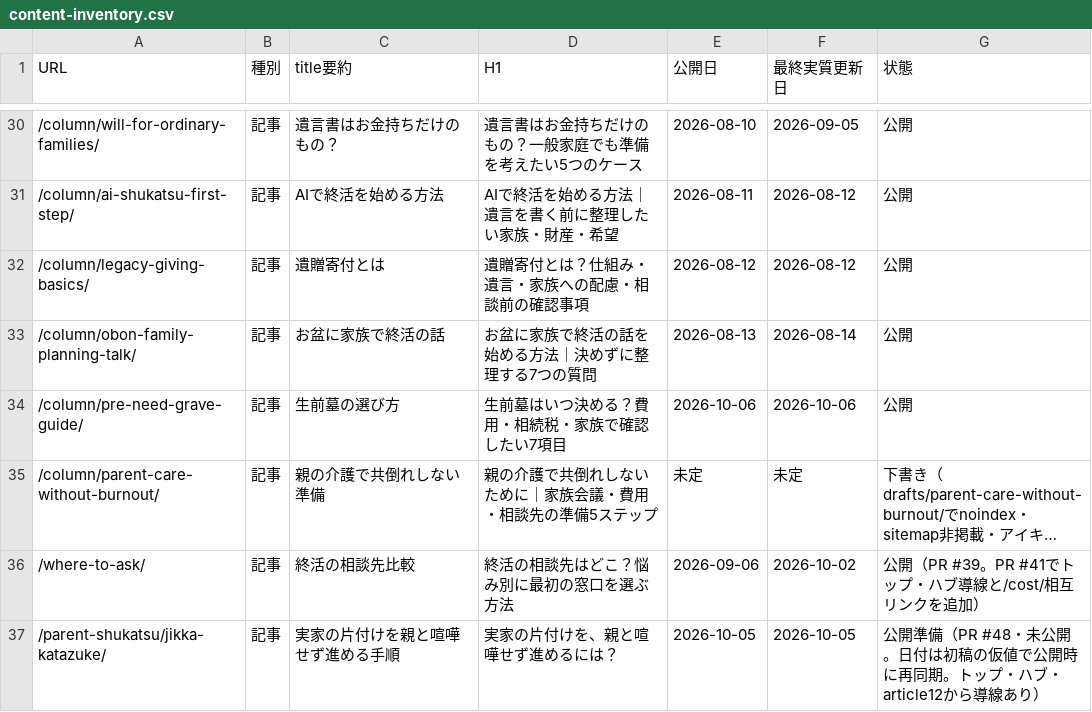
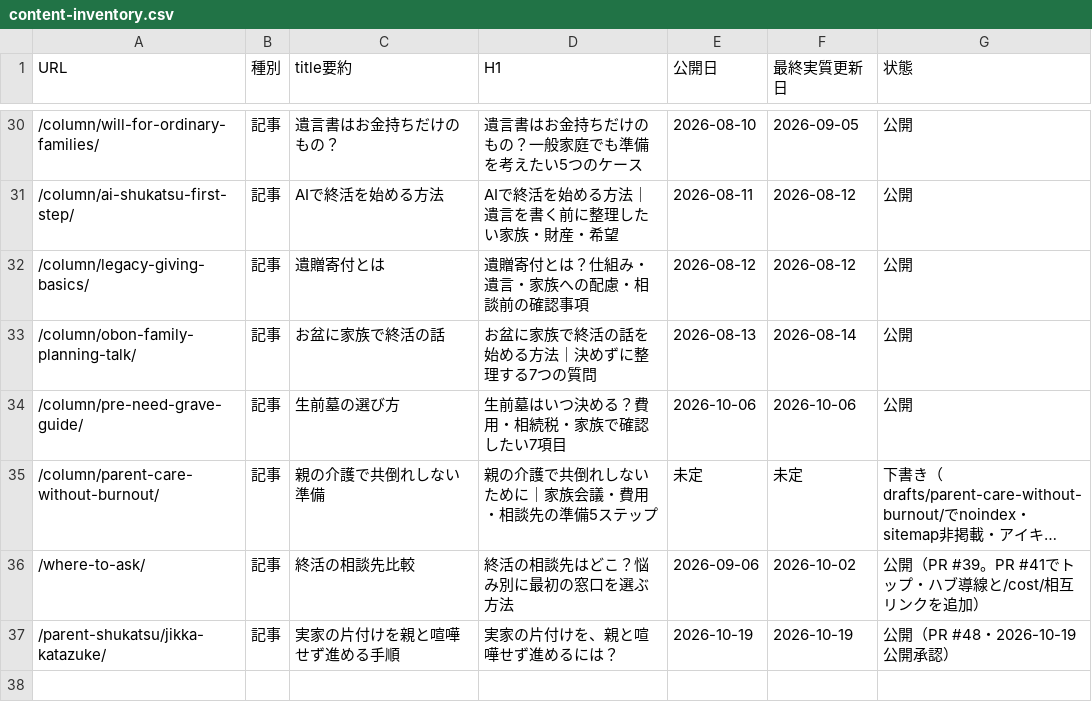
Before and after one commit to tfqys680-jpg/shukatsu-site, a CSV file: docs/seo/content-inventory.csv, drawn as a sheet; only a part is shown, gaps mark what is left out; long unchanged cells end in ….

```diff
--- a/docs/seo/content-inventory.csv
+++ b/docs/seo/content-inventory.csv
@@ -36,2 +36,2 @@ URL,種別,title要約,H1,公開日,最終実質更新日,状態
 /where-to-ask/,記事,終活の相談先比較,終活の相談先はどこ？悩み別に最初の窓口を選ぶ方法,2026-09-06,2026-10-02,公開（PR #39。PR #41でトップ・ハブ導線と/cost/相互リンクを追加）
-/parent-shukatsu/jikka-katazuke/,記事,実家の片付けを親と喧嘩せず進める手順,実家の片付けを、親と喧嘩せず進めるには？,2026-10-05,2026-10-05,公開準備（PR #48・未公開。日付は初稿の仮値で公開時に再同期。トップ・ハブ・article12から導線あり）
+/parent-shukatsu/jikka-katazuke/,記事,実家の片付けを親と喧嘩せず進める手順,実家の片付けを、親と喧嘩せず進めるには？,2026-10-19,2026-10-19,公開（PR #48・2026-10-19公開承認）
```
Also changed, not shown: docs/seo/editorial-calendar.csv, docs/seo/internal-link-map.csv, 9 other files.
